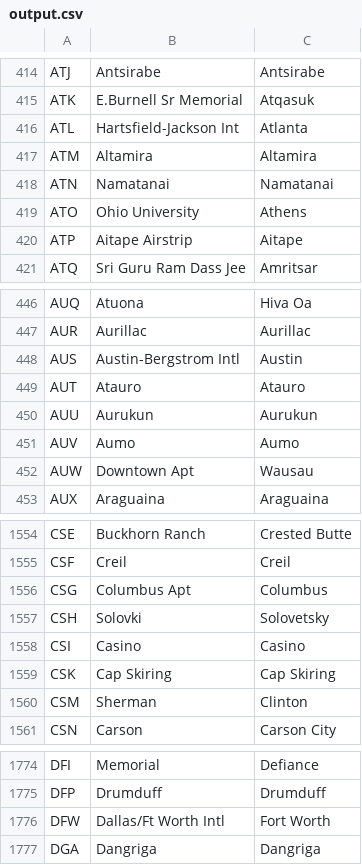
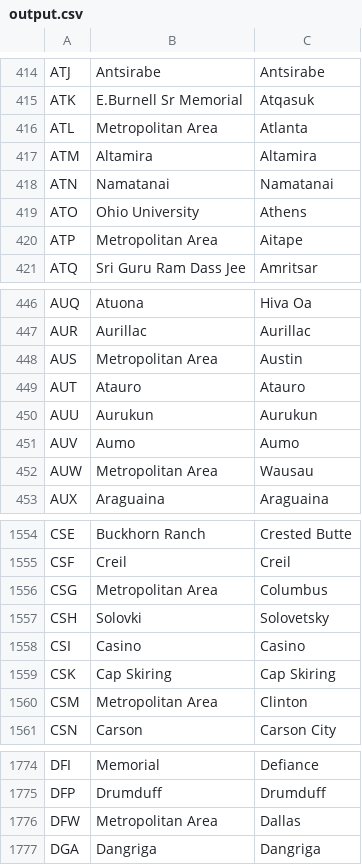
Before and after one commit to alexprengere/scrapiata, a CSV file: output/output.csv, drawn as a sheet; only a part is shown, gaps mark what is left out; the diff covers the shown part only.

```diff
--- a/output/output.csv
+++ b/output/output.csv
@@ -415,3 +415,3 @@ ATJ,Antsirabe,Antsirabe
 ATK,E.Burnell Sr Memorial,Atqasuk
-ATL,Hartsfield-Jackson Int,Atlanta
+ATL,Metropolitan Area,Atlanta
 ATM,Altamira,Altamira
@@ -419,3 +419,3 @@ ATN,Namatanai,Namatanai
 ATO,Ohio University,Athens
-ATP,Aitape Airstrip,Aitape
+ATP,Metropolitan Area,Aitape
 ATQ,Sri Guru Ram Dass Jee,Amritsar
@@ -447,3 +447,3 @@ AUQ,Atuona,Hiva Oa
 AUR,Aurillac,Aurillac
-AUS,Austin-Bergstrom Intl,Austin
+AUS,Metropolitan Area,Austin
 AUT,Atauro,Atauro
@@ -451,3 +451,3 @@ AUU,Aurukun,Aurukun
 AUV,Aumo,Aumo
-AUW,Downtown Apt,Wausau
+AUW,Metropolitan Area,Wausau
 AUX,Araguaina,Araguaina
@@ -1555,3 +1555,3 @@ CSE,Buckhorn Ranch,Crested Butte
 CSF,Creil,Creil
-CSG,Columbus Apt,Columbus
+CSG,Metropolitan Area,Columbus
 CSH,Solovki,Solovetsky
@@ -1559,3 +1559,3 @@ CSI,Casino,Casino
 CSK,Cap Skiring,Cap Skiring
-CSM,Sherman,Clinton
+CSM,Metropolitan Area,Clinton
 CSN,Carson,Carson City
@@ -1775,3 +1775,3 @@ DFI,Memorial,Defiance
 DFP,Drumduff,Drumduff
-DFW,Dallas/Ft Worth Intl,Fort Worth
+DFW,Metropolitan Area,Dallas
 DGA,Dangriga,Dangriga
```
Also changed, not shown: 45 edited cells elsewhere in this file.
